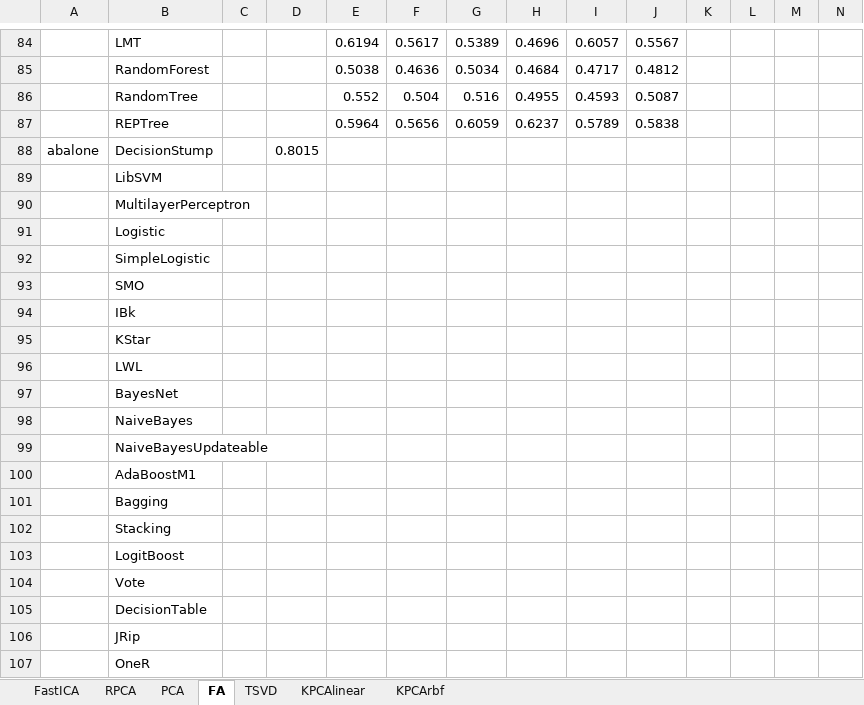
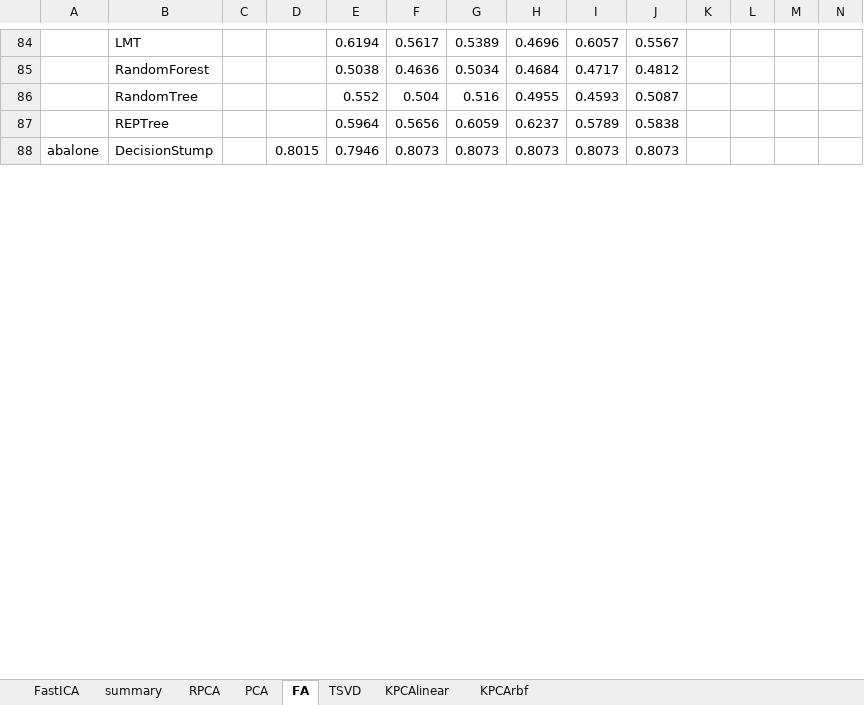
Before and after one commit to uccs-tdoan/predictRunTime, an Excel workbook: analysis.xlsx, sheet FA, drawn as a sheet; only a part is shown, gaps mark what is left out; values as stored, in another font and other column widths than the file's, no borders; removed rows and columns are numbered as before the commit, all else as after; rows hold the shown columns only; the diff covers the shown part only; the diff names each change by its address in the sheet, - before the commit and + after, or states it on an @@ line.

```diff
--- a/analysis.xlsx (sheet FA)
+++ b/analysis.xlsx (sheet FA)
+sheet tab: summary
-E88: (empty)
+E88: 0.7946
-F88: (empty)
+F88: 0.8073
-G88: (empty)
+G88: 0.8073
-H88: (empty)
+H88: 0.8073
-I88: (empty)
+I88: 0.8073
-J88: (empty)
+J88: 0.8073
-row 89:  | LibSVM
-row 90:  | MultilayerPerceptron
-row 91:  | Logistic
-row 92:  | SimpleLogistic
-row 93:  | SMO
-row 94:  | IBk
-row 95:  | KStar
-row 96:  | LWL
-row 97:  | BayesNet
-row 98:  | NaiveBayes
-row 99:  | NaiveBayesUpdateable
-row 100:  | AdaBoostM1
-row 101:  | Bagging
-row 102:  | Stacking
-row 103:  | LogitBoost
-row 104:  | Vote
-row 105:  | DecisionTable
-row 106:  | JRip
-row 107:  | OneR
```
Also changed, not shown: 27 added rows, 8 removed rows and 61 edited cells elsewhere in this sheet, sheet KPCArbf, sheet KPCAlinear, sheet RPCA, sheet PCA, sheet TSVD, sheet FastICA.
